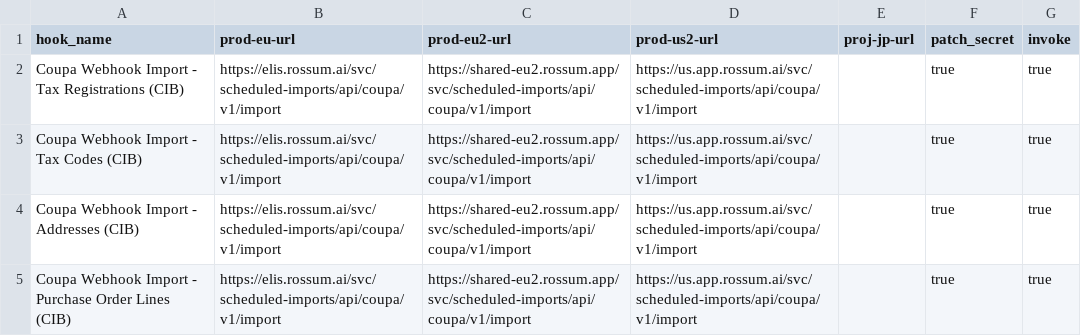
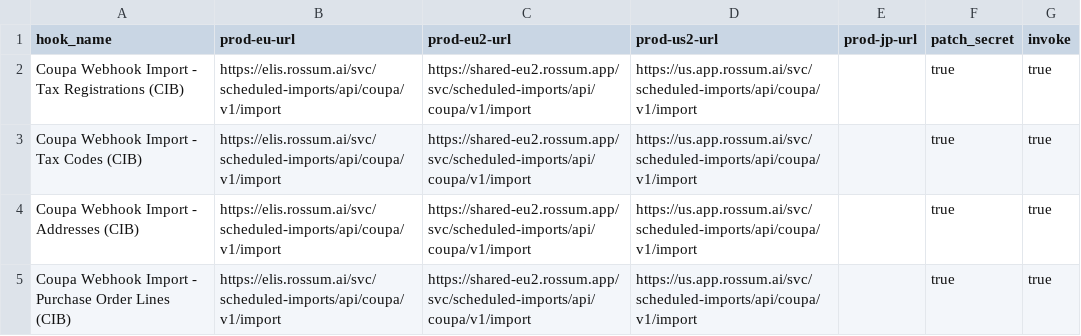
Before and after one commit to rossumai/coupa-integration-deploy-tool, a CSV file: _config/hooks.csv, drawn as a sheet; only a part is shown.

```diff
--- a/_config/hooks.csv
+++ b/_config/hooks.csv
@@ -1,2 +1,2 @@
-hook_name,prod-eu-url,prod-eu2-url,prod-us2-url,proj-jp-url,patch_secret,invoke
+hook_name,prod-eu-url,prod-eu2-url,prod-us2-url,prod-jp-url,patch_secret,invoke
 Coupa Webhook Import - Tax Registrations (CIB),https://elis.rossum.ai/svc/scheduled-imports/api/coupa/v1/import,https://shared-eu2.rossum.app/svc/scheduled-imports/api/coupa/v1/import,https://us.app.rossum.ai/svc/scheduled-imports/api/coupa/v1/import,,true,true
```
Also changed, not shown: 1 other file.
